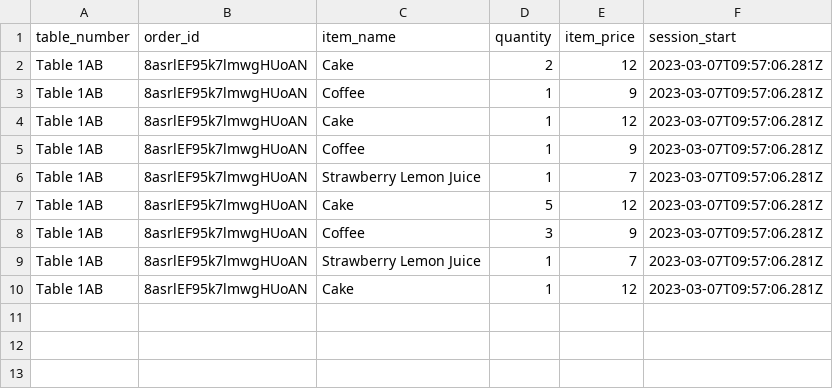
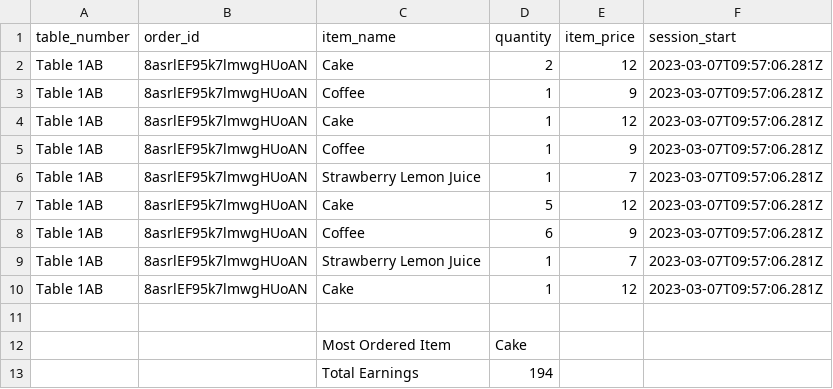
Before and after one commit to mdbandi123/servis, a CSV file: BE/archive.csv, drawn as a sheet.

```diff
--- a/BE/archive.csv
+++ b/BE/archive.csv
@@ -7,4 +7,7 @@
 "Table 1AB","8asrlEF95k7lmwgHUoAN","Cake",5,"12","2023-03-07T09:57:06.281Z"
-"Table 1AB","8asrlEF95k7lmwgHUoAN","Coffee",3,"9","2023-03-07T09:57:06.281Z"
+"Table 1AB","8asrlEF95k7lmwgHUoAN","Coffee",6,"9","2023-03-07T09:57:06.281Z"
 "Table 1AB","8asrlEF95k7lmwgHUoAN","Strawberry Lemon Juice",1,"7","2023-03-07T09:57:06.281Z"
 "Table 1AB","8asrlEF95k7lmwgHUoAN","Cake",1,"12","2023-03-07T09:57:06.281Z"
+"","","","","",""
+"","","Most Ordered Item","Cake","",""
+"","","Total Earnings",194,"",""
```
Also changed, not shown: 11 other files.
